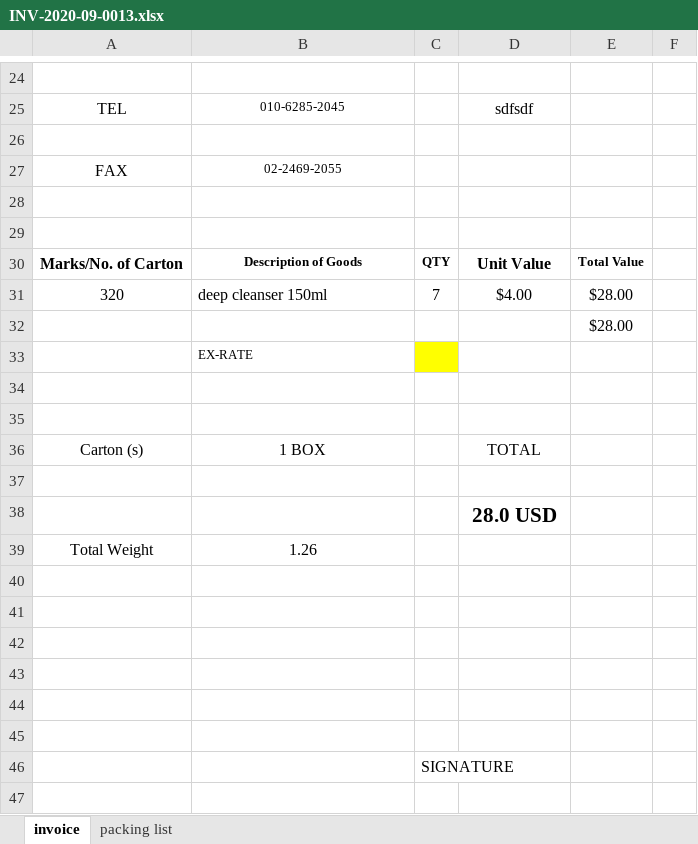
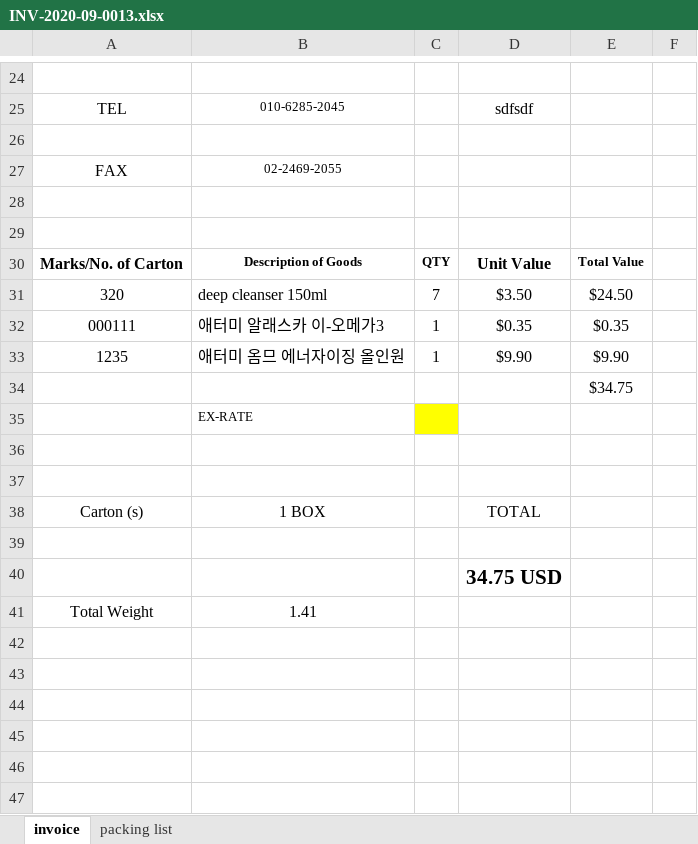
Before and after one commit to ralfeus/order, an Excel workbook: app/static/invoices/INV-2020-09-0013.xlsx, sheet invoice, drawn as a sheet; only a part is shown, gaps mark what is left out; the shorter side is filled out with more unchanged rows; values as stored, in another font and other column widths than the file's, no borders; conditional formats not drawn; addresses are those after the commit; the diff names each change by its address in the sheet, - before the commit and + after, or states it on an @@ line.

Commit message:
invoices edit

```diff
--- a/app/static/invoices/INV-2020-09-0013.xlsx (sheet invoice)
+++ b/app/static/invoices/INV-2020-09-0013.xlsx (sheet invoice)
-D31: $4.00
+D31: $3.50
-E31: $28.00
+E31: $24.50
+row 32: 000111 | 애터미 알래스카 이-오메가3 | 1 | $0.35 | $0.35
+row 33: 1235 | 애터미 옴므 에너자이징 올인원 | 1 | $9.90 | $9.90
-E34: $28.00
+E34: $34.75
-D40: 28.0 USD
+D40: 34.75 USD
-B41: 1.26
+B41: 1.41
```
Also changed, not shown: sheet packing list, 11 other files.
